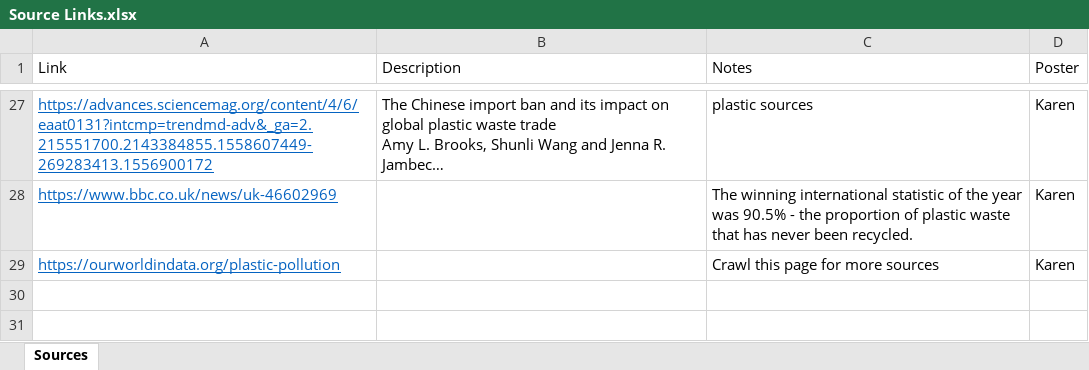
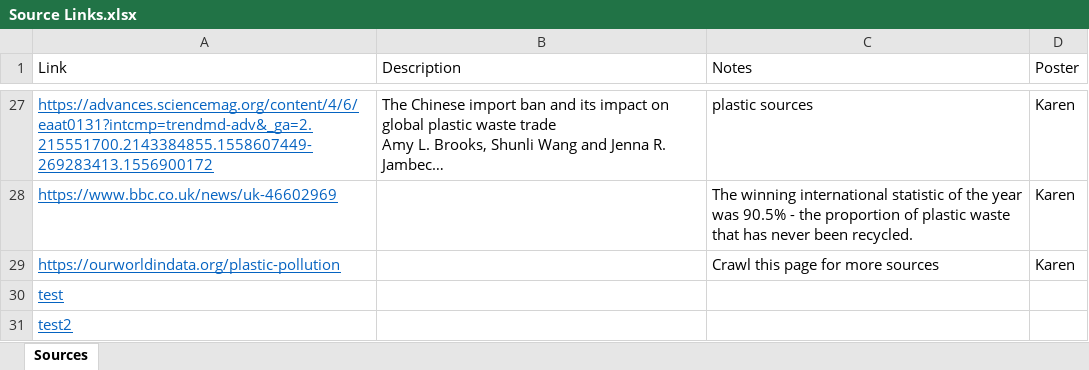
Before and after one commit to KarenJewell/CMM507-Group2, an Excel workbook: Source Links.xlsx, sheet Sources, drawn as a sheet; only a part is shown, gaps mark what is left out; long unchanged cells end in …; values as stored, in another font and other column widths than the file's, no borders; table styles not drawn; the diff names each change by its address in the sheet, - before the commit and + after, or states it on an @@ line.

Commit message:
Update Source Links.xlsx

```diff
--- a/Source Links.xlsx (sheet Sources)
+++ b/Source Links.xlsx (sheet Sources)
+row 30: test
+row 31: test2
```
